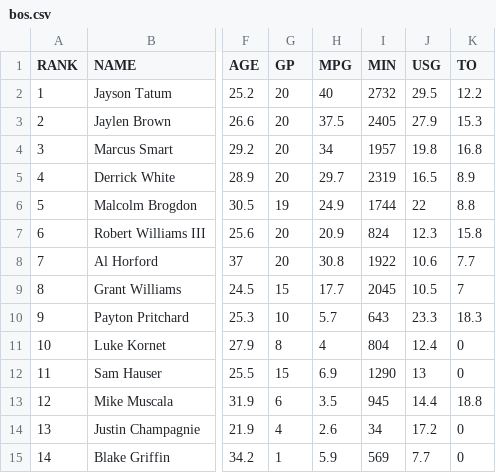
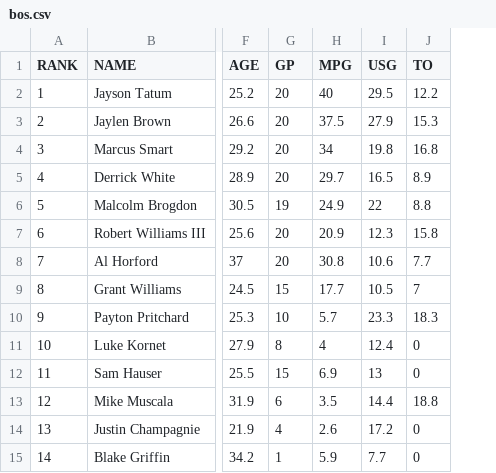
Before and after one commit to cindy-cheng0214/NBA_performance_salaries_forecast, a CSV file: bos.csv, drawn as a sheet; only a part is shown, gaps mark what is left out; the diff names each change by its address in the sheet, - before the commit and + after, or states it on an @@ line.

```diff
--- a/bos.csv
+++ b/bos.csv
-column I (MIN), rows 2-15: 2732 | 2405 | 1957 | 2319 | 1744 | 824 | 1922 | 2045 | 643 | 804 | 1290 | 945 | 34 | 569
```
Also changed, not shown: nba.csv, 1 other file.
